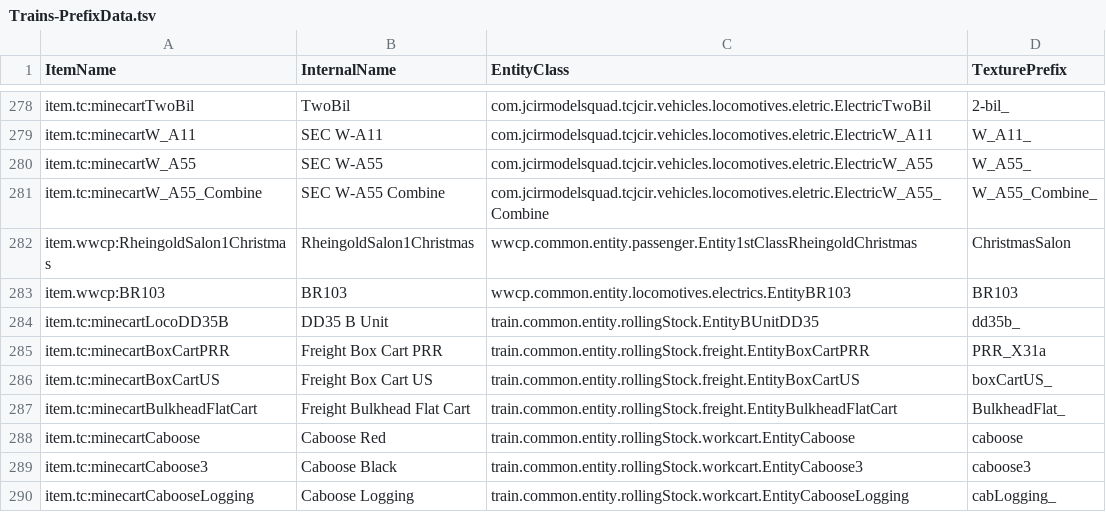
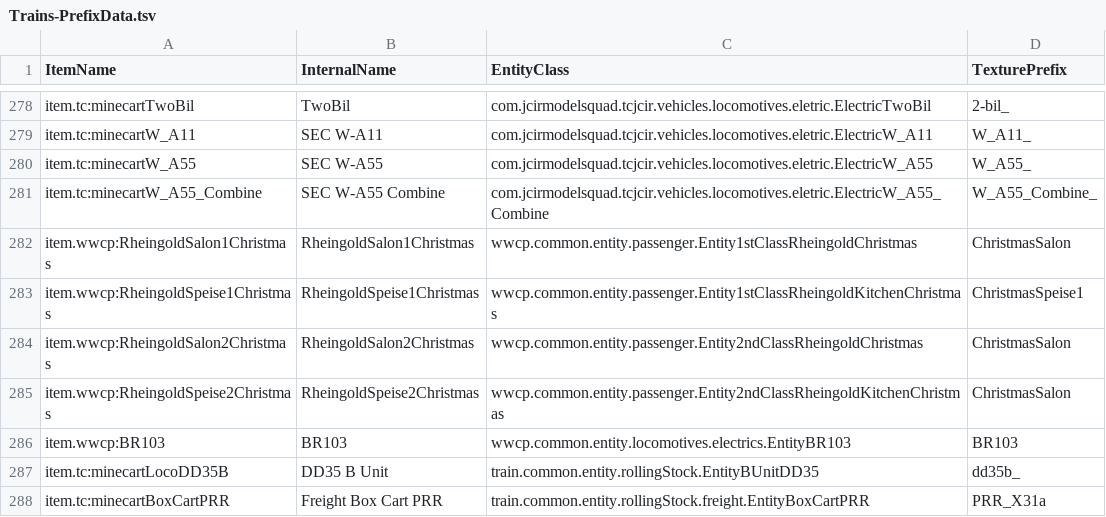
Before and after one commit to GrahamGee/wwcp_foxtc, a TSV file: devdata/Trains-PrefixData.tsv, drawn as a sheet; only a part is shown, gaps mark what is left out; the shorter side is filled out with more unchanged rows; the diff names each change by its address in the sheet, - before the commit and + after, or states it on an @@ line.

Commit message:
Christmas Car and Locomotive Added and refined

```diff
--- a/devdata/Trains-PrefixData.tsv
+++ b/devdata/Trains-PrefixData.tsv
+row 283: item.wwcp:RheingoldSpeise1Christmas | RheingoldSpeise1Christmas | wwcp.common.entity.passenger.Entity1stClassRheingoldKitchenChristmas | ChristmasSpeise1
+row 284: item.wwcp:RheingoldSalon2Christmas | RheingoldSalon2Christmas | wwcp.common.entity.passenger.Entity2ndClassRheingoldChristmas | ChristmasSalon
+row 285: item.wwcp:RheingoldSpeise2Christmas | RheingoldSpeise2Christmas | wwcp.common.entity.passenger.Entity2ndClassRheingoldKitchenChristmas | ChristmasSalon
```
Also changed, not shown: 12 other files.
